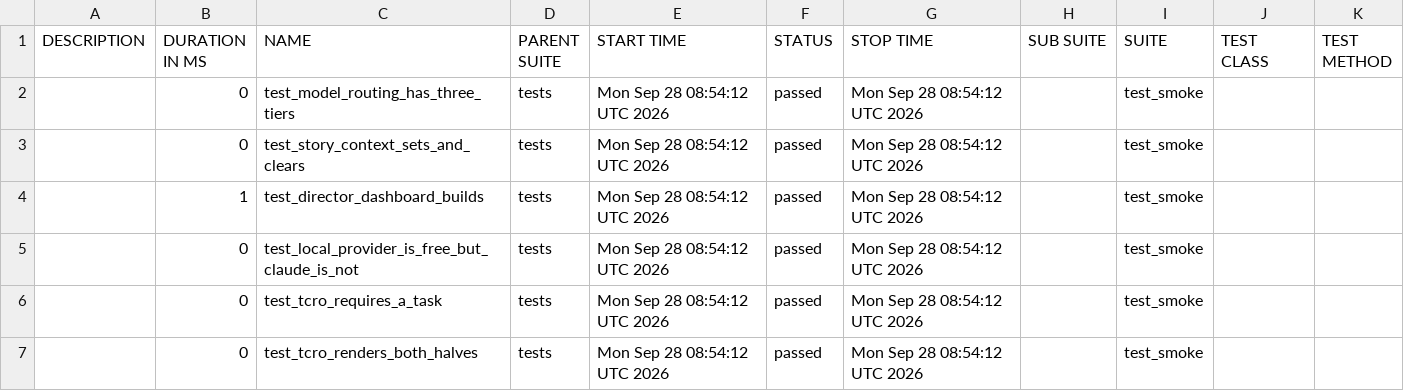
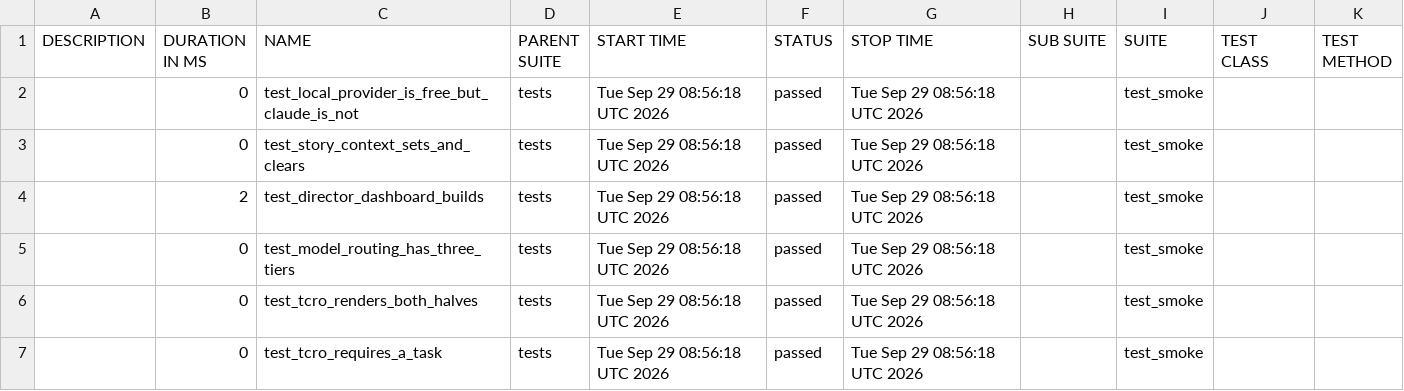
Before and after one commit to Anandraj-pro/OmniTest-AI, a CSV file: data/suites.csv, drawn as a sheet.

```diff
--- a/data/suites.csv
+++ b/data/suites.csv
@@ -1,7 +1,7 @@
 "DESCRIPTION","DURATION IN MS","NAME","PARENT SUITE","START TIME","STATUS","STOP TIME","SUB SUITE","SUITE","TEST CLASS","TEST METHOD"
-"","0","test_model_routing_has_three_tiers","tests","Mon Sep 28 08:54:12 UTC 2026","passed","Mon Sep 28 08:54:12 UTC 2026","","test_smoke","",""
-"","0","test_story_context_sets_and_clears","tests","Mon Sep 28 08:54:12 UTC 2026","passed","Mon Sep 28 08:54:12 UTC 2026","","test_smoke","",""
-"","1","test_director_dashboard_builds","tests","Mon Sep 28 08:54:12 UTC 2026","passed","Mon Sep 28 08:54:12 UTC 2026","","test_smoke","",""
-"","0","test_local_provider_is_free_but_claude_is_not","tests","Mon Sep 28 08:54:12 UTC 2026","passed","Mon Sep 28 08:54:12 UTC 2026","","test_smoke","",""
-"","0","test_tcro_requires_a_task","tests","Mon Sep 28 08:54:12 UTC 2026","passed","Mon Sep 28 08:54:12 UTC 2026","","test_smoke","",""
-"","0","test_tcro_renders_both_halves","tests","Mon Sep 28 08:54:12 UTC 2026","passed","Mon Sep 28 08:54:12 UTC 2026","","test_smoke","",""
+"","0","test_local_provider_is_free_but_claude_is_not","tests","Tue Sep 29 08:56:18 UTC 2026","passed","Tue Sep 29 08:56:18 UTC 2026","","test_smoke","",""
+"","0","test_story_context_sets_and_clears","tests","Tue Sep 29 08:56:18 UTC 2026","passed","Tue Sep 29 08:56:18 UTC 2026","","test_smoke","",""
+"","2","test_director_dashboard_builds","tests","Tue Sep 29 08:56:18 UTC 2026","passed","Tue Sep 29 08:56:18 UTC 2026","","test_smoke","",""
+"","0","test_model_routing_has_three_tiers","tests","Tue Sep 29 08:56:18 UTC 2026","passed","Tue Sep 29 08:56:18 UTC 2026","","test_smoke","",""
+"","0","test_tcro_renders_both_halves","tests","Tue Sep 29 08:56:18 UTC 2026","passed","Tue Sep 29 08:56:18 UTC 2026","","test_smoke","",""
+"","0","test_tcro_requires_a_task","tests","Tue Sep 29 08:56:18 UTC 2026","passed","Tue Sep 29 08:56:18 UTC 2026","","test_smoke","",""
```
Also changed, not shown: 26 other files.
